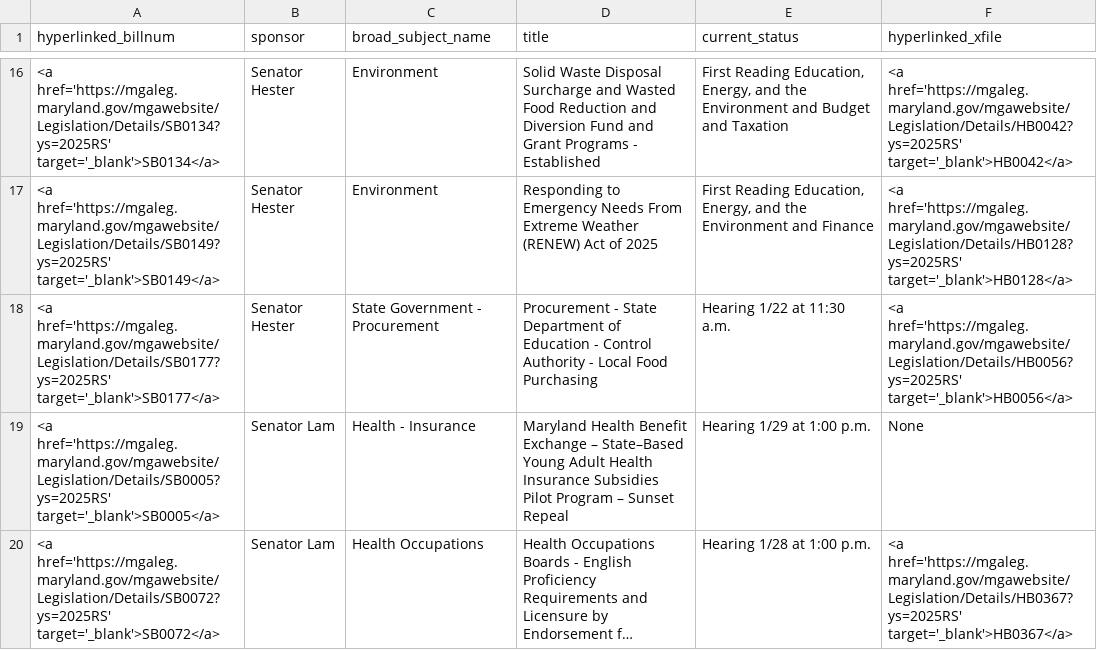
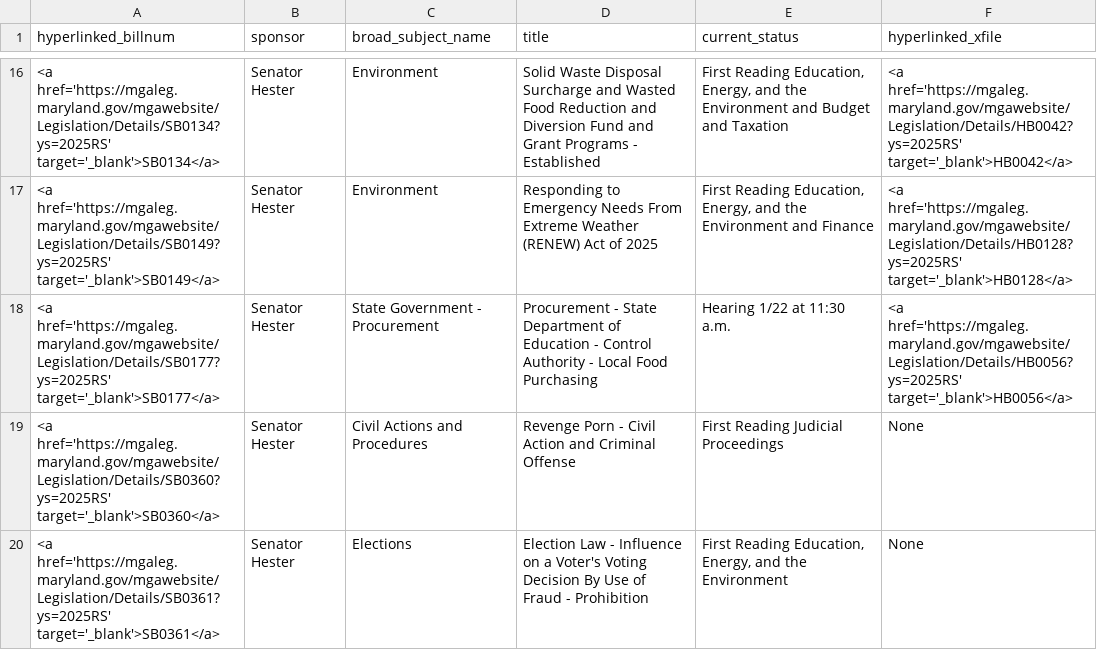
Before and after one commit to Baltimore-Sun/md-ga-bill-tracker, a CSV file: howtab.csv, drawn as a sheet; only a part is shown, gaps mark what is left out; the shorter side is filled out with more unchanged rows; long unchanged cells end in …; the diff covers the shown part only; the diff names each change by its address in the sheet, - before the commit and + after, or states it on an @@ line.

```diff
--- a/howtab.csv
+++ b/howtab.csv
+row 19: <a href='https://mgaleg.maryland.gov/mgawebsite/Legislation/Details/SB0360?ys=2025RS' target='_blank'>SB0360</a> | Senator Hester | Civil Actions and Procedures | Revenge Porn - Civil Action and Criminal Offense | First Reading Judicial Proceedings | None
+row 20: <a href='https://mgaleg.maryland.gov/mgawebsite/Legislation/Details/SB0361?ys=2025RS' target='_blank'>SB0361</a> | Senator Hester | Elections | Election Law - Influence on a Voter's Voting Decision By Use of Fraud - Prohibition | First Reading Education, Energy, and the Environment | None
```
Also changed, not shown: 4 added rows elsewhere in this file, aatab.csv.
